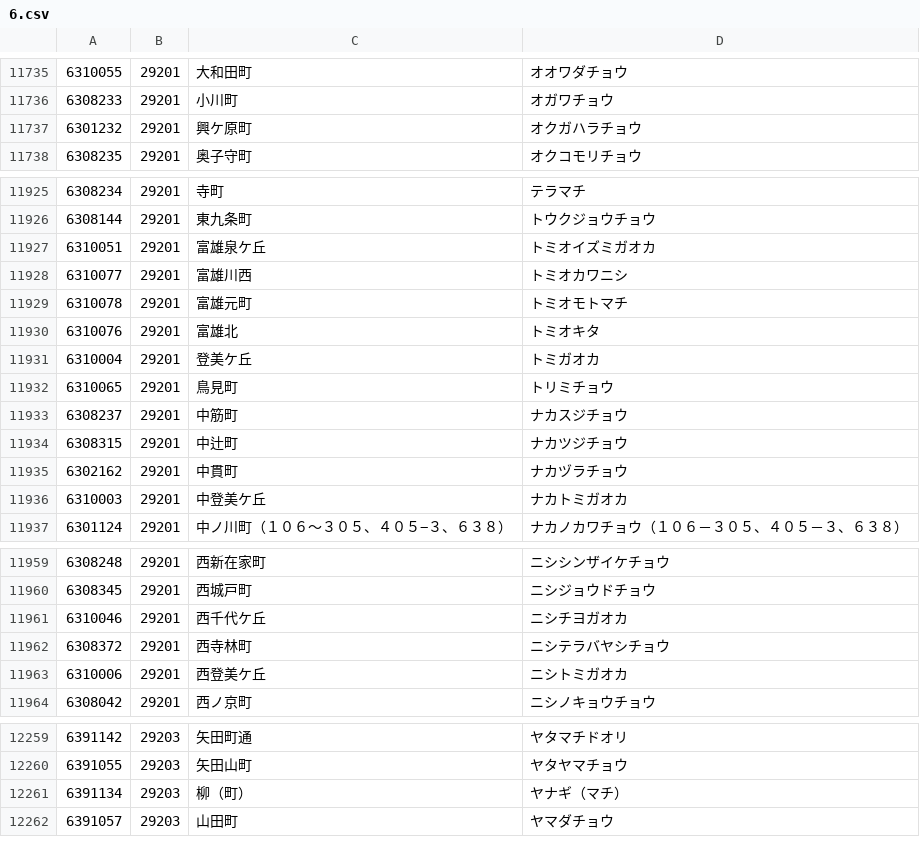
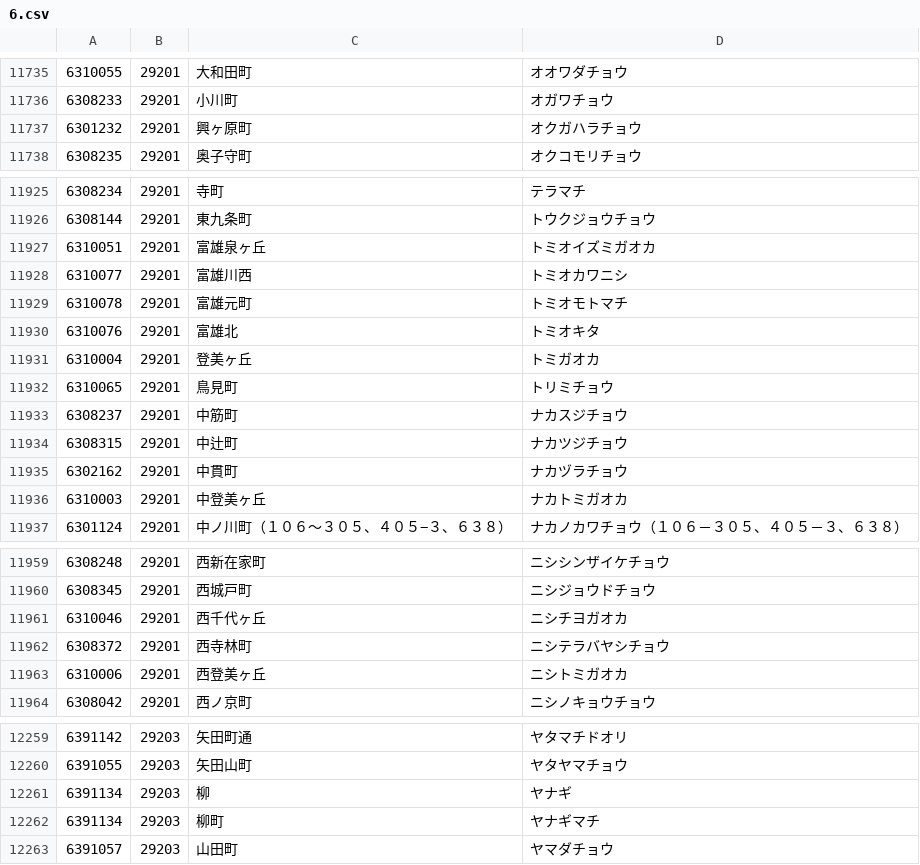
Before and after one commit to code4fukui/PostalCode, a CSV file: data/6.csv, drawn as a sheet; only a part is shown, gaps mark what is left out; the diff covers the shown part only.

```diff
--- a/data/6.csv
+++ b/data/6.csv
@@ -11736,3 +11736,3 @@
 6308233,29201,小川町,オガワチョウ
-6301232,29201,興ケ原町,オクガハラチョウ
+6301232,29201,興ヶ原町,オクガハラチョウ
 6308235,29201,奥子守町,オクコモリチョウ
@@ -11926,3 +11926,3 @@
 6308144,29201,東九条町,トウクジョウチョウ
-6310051,29201,富雄泉ケ丘,トミオイズミガオカ
+6310051,29201,富雄泉ヶ丘,トミオイズミガオカ
 6310077,29201,富雄川西,トミオカワニシ
@@ -11930,3 +11930,3 @@
 6310076,29201,富雄北,トミオキタ
-6310004,29201,登美ケ丘,トミガオカ
+6310004,29201,登美ヶ丘,トミガオカ
 6310065,29201,鳥見町,トリミチョウ
@@ -11935,3 +11935,3 @@
 6302162,29201,中貫町,ナカヅラチョウ
-6310003,29201,中登美ケ丘,ナカトミガオカ
+6310003,29201,中登美ヶ丘,ナカトミガオカ
 6301124,29201,中ノ川町（１０６〜３０５、４０５−３、６３８）,ナカノカワチョウ（１０６－３０５、４０５－３、６３８）
@@ -11960,5 +11960,5 @@
 6308345,29201,西城戸町,ニシジョウドチョウ
-6310046,29201,西千代ケ丘,ニシチヨガオカ
+6310046,29201,西千代ヶ丘,ニシチヨガオカ
 6308372,29201,西寺林町,ニシテラバヤシチョウ
-6310006,29201,西登美ケ丘,ニシトミガオカ
+6310006,29201,西登美ヶ丘,ニシトミガオカ
 6308042,29201,西ノ京町,ニシノキョウチョウ
@@ -12260,3 +12260,4 @@
 6391055,29203,矢田山町,ヤタヤマチョウ
-6391134,29203,柳（町）,ヤナギ（マチ）
+6391134,29203,柳,ヤナギ
+6391134,29203,柳町,ヤナギマチ
 6391057,29203,山田町,ヤマダチョウ
```
Also changed, not shown: 9 edited cells elsewhere in this file, data/0.csv, 1 other file.
